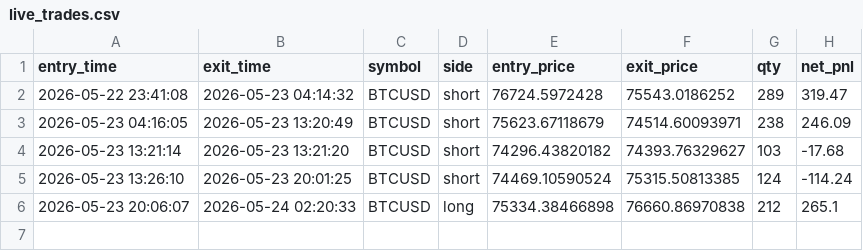
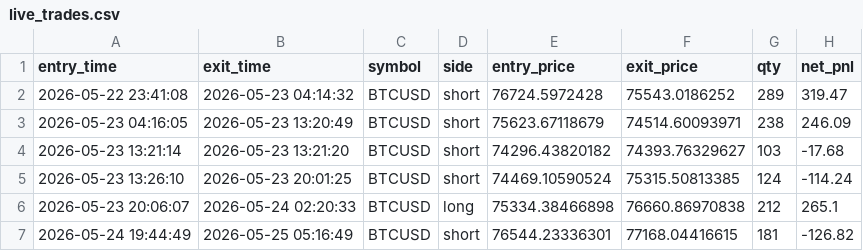
Before and after one commit to shirishaardak/python_crypto_bot, a CSV file: data/btc_breakout_pro/live_trades.csv, drawn as a sheet; the diff names each change by its address in the sheet, - before the commit and + after, or states it on an @@ line.

```diff
--- a/data/btc_breakout_pro/live_trades.csv
+++ b/data/btc_breakout_pro/live_trades.csv
+row 7: 2026-05-24 19:44:49 | 2026-05-25 05:16:49 | BTCUSD | short | 76544.23336301 | 77168.04416615 | 181 | -126.82
```
Also changed, not shown: 1 other file.
